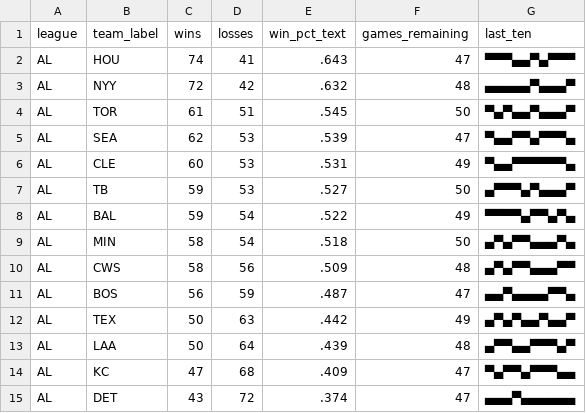
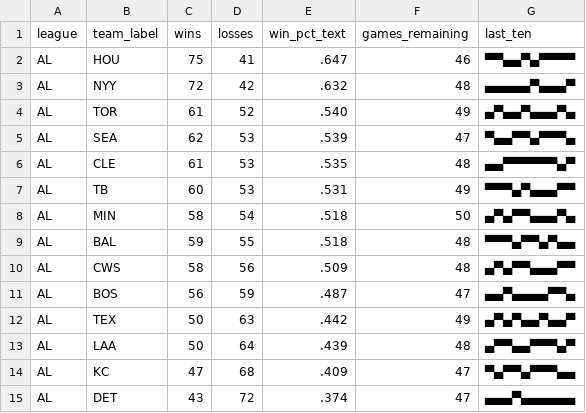
Before and after one commit to bzigterman/bzigterman.github.io-old, a CSV file: data/standings.csv, drawn as a sheet; only a part is shown; the diff covers the shown part only.

```diff
--- a/data/standings.csv
+++ b/data/standings.csv
@@ -1,10 +1,10 @@
 league,team_label,wins,losses,win_pct_text,games_remaining,last_ten
-AL,HOU,74,41,.643,47,▀▀▀▄▄▀▄▀▀▀
+AL,HOU,75,41,.647,46,▀▀▄▄▀▄▀▀▀▀
 AL,NYY,72,42,.632,48,▄▄▄▄▄▀▄▄▄▀
-AL,TOR,61,51,.545,50,▀▄▀▄▄▀▄▄▄▀
+AL,TOR,61,52,.540,49,▄▀▄▄▀▄▄▄▀▄
 AL,SEA,62,53,.539,47,▀▄▄▀▀▄▀▀▀▄
-AL,CLE,60,53,.531,49,▀▄▄▀▀▀▀▀▀▄
-AL,TB ,59,53,.527,50,▄▀▀▀▄▀▄▄▄▀
-AL,BAL,59,54,.522,49,▀▀▀▀▄▀▀▄▀▄
+AL,CLE,61,53,.535,48,▄▄▀▀▀▀▀▀▄▀
+AL,TB ,60,53,.531,49,▀▀▀▄▀▄▄▄▀▀
 AL,MIN,58,54,.518,50,▄▀▄▀▀▄▄▄▀▄
+AL,BAL,59,55,.518,48,▀▀▀▄▀▀▄▀▄▄
 AL,CWS,58,56,.509,48,▄▀▄▀▀▄▄▄▀▀
```
Also changed, not shown: 20 edited cells elsewhere in this file, 7 other files.
